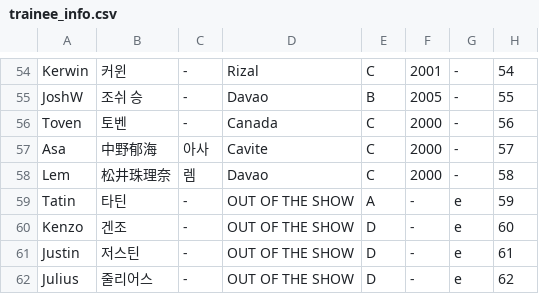
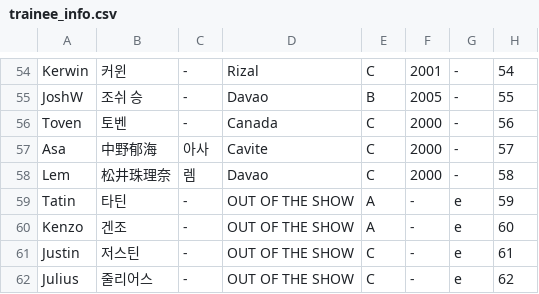
Before and after one commit to angrms/Dream-Maker, a CSV file: trainee_info.csv, drawn as a sheet; only a part is shown, gaps mark what is left out.

Commit message:
Update trainee_info.csv

```diff
--- a/trainee_info.csv
+++ b/trainee_info.csv
@@ -59,4 +59,4 @@
 "Tatin","타틴","-","OUT OF THE SHOW","A","-","e","59"
-"Kenzo","겐조","-","OUT OF THE SHOW","D","-","e","60"
-"Justin","저스틴","-","OUT OF THE SHOW","D","-","e","61"
-"Julius","줄리어스","-","OUT OF THE SHOW","D","-","e","62"
+"Kenzo","겐조","-","OUT OF THE SHOW","A","-","e","60"
+"Justin","저스틴","-","OUT OF THE SHOW","C","-","e","61"
+"Julius","줄리어스","-","OUT OF THE SHOW","C","-","e","62"
```
